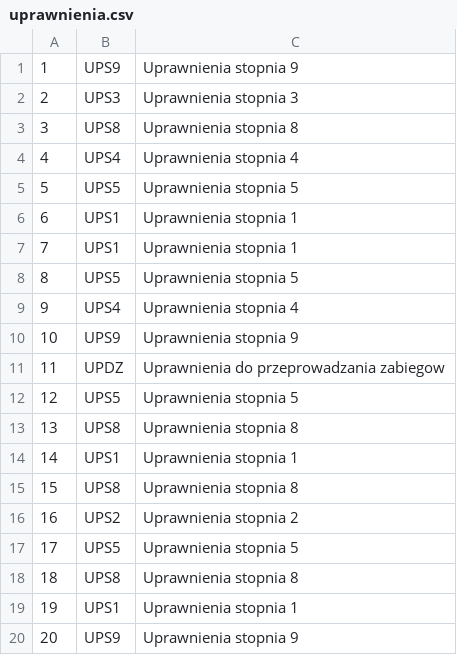
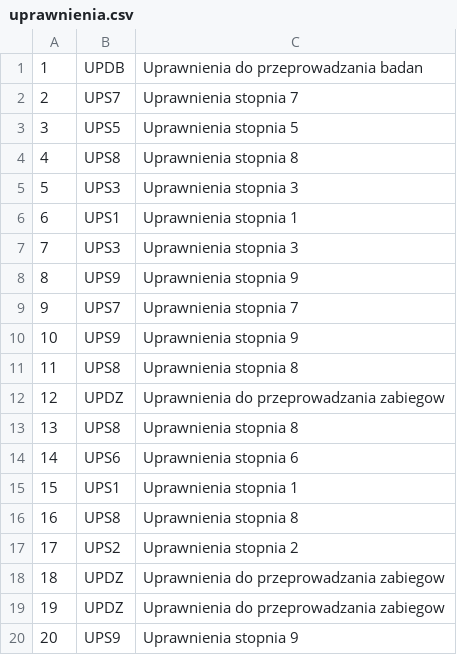
Before and after one commit to Paros998/Baza-i-Hurtownia-Danych-generator-danych-w-JAVA, a CSV file: dane/uprawnienia.csv, drawn as a sheet; only a part is shown; the diff covers the shown part only.

```diff
--- a/dane/uprawnienia.csv
+++ b/dane/uprawnienia.csv
@@ -1,20 +1,20 @@
-1,UPS9,Uprawnienia stopnia 9
-2,UPS3,Uprawnienia stopnia 3
-3,UPS8,Uprawnienia stopnia 8
-4,UPS4,Uprawnienia stopnia 4
-5,UPS5,Uprawnienia stopnia 5
+1,UPDB,Uprawnienia do przeprowadzania badan
+2,UPS7,Uprawnienia stopnia 7
+3,UPS5,Uprawnienia stopnia 5
+4,UPS8,Uprawnienia stopnia 8
+5,UPS3,Uprawnienia stopnia 3
 6,UPS1,Uprawnienia stopnia 1
-7,UPS1,Uprawnienia stopnia 1
-8,UPS5,Uprawnienia stopnia 5
-9,UPS4,Uprawnienia stopnia 4
+7,UPS3,Uprawnienia stopnia 3
+8,UPS9,Uprawnienia stopnia 9
+9,UPS7,Uprawnienia stopnia 7
 10,UPS9,Uprawnienia stopnia 9
-11,UPDZ,Uprawnienia do przeprowadzania zabiegow
-12,UPS5,Uprawnienia stopnia 5
+11,UPS8,Uprawnienia stopnia 8
+12,UPDZ,Uprawnienia do przeprowadzania zabiegow
 13,UPS8,Uprawnienia stopnia 8
-14,UPS1,Uprawnienia stopnia 1
-15,UPS8,Uprawnienia stopnia 8
-16,UPS2,Uprawnienia stopnia 2
-17,UPS5,Uprawnienia stopnia 5
-18,UPS8,Uprawnienia stopnia 8
-19,UPS1,Uprawnienia stopnia 1
+14,UPS6,Uprawnienia stopnia 6
+15,UPS1,Uprawnienia stopnia 1
+16,UPS8,Uprawnienia stopnia 8
+17,UPS2,Uprawnienia stopnia 2
+18,UPDZ,Uprawnienia do przeprowadzania zabiegow
+19,UPDZ,Uprawnienia do przeprowadzania zabiegow
 20,UPS9,Uprawnienia stopnia 9
```
Also changed, not shown: 144 edited cells elsewhere in this file, dane/gabinety.csv, dane/karty.csv, 42 other files.
